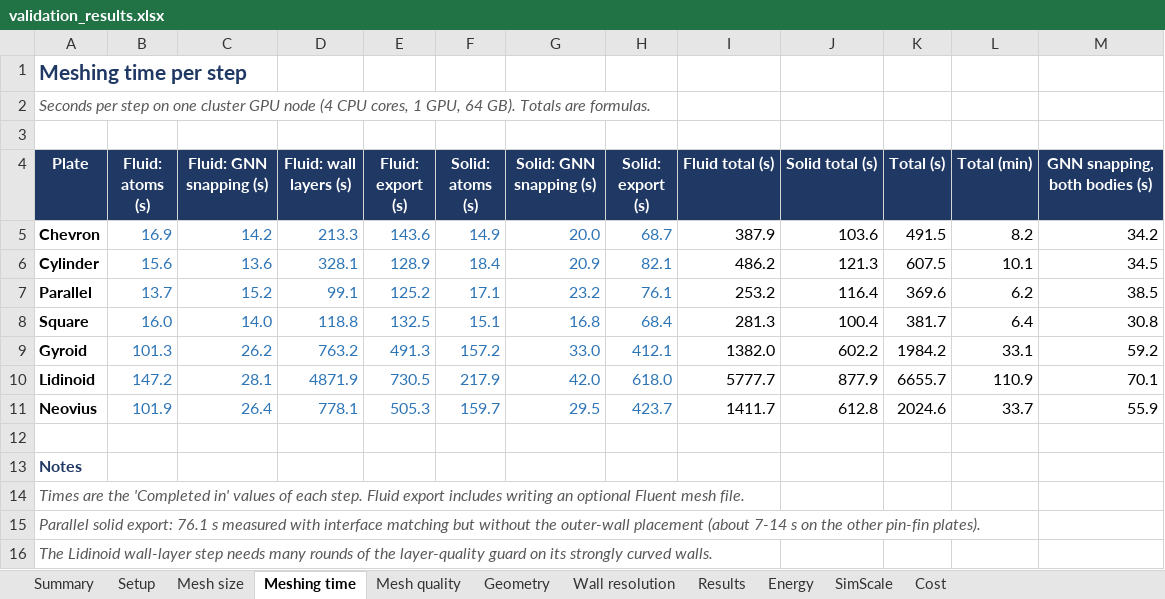
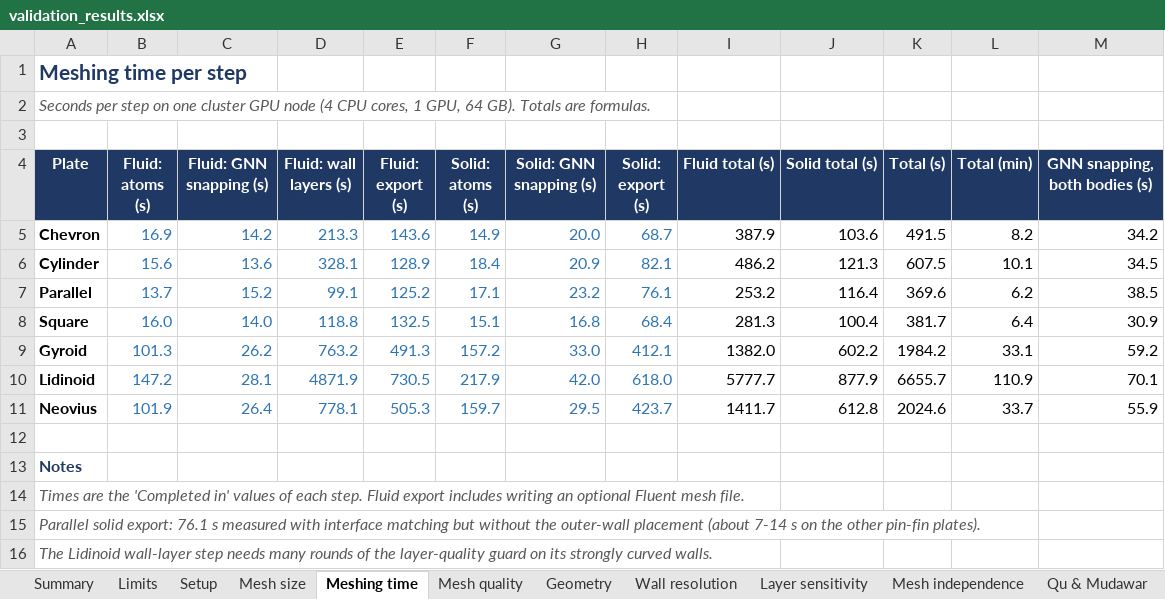
Before and after one commit to adityaphilkhana/atommesh-cht, an Excel workbook: validation_results.xlsx, sheet Meshing time, drawn as a sheet; values as stored, in another font and other column widths than the file's, no borders; the diff names each change by its address in the sheet, - before the commit and + after, or states it on an @@ line.

```diff
--- a/validation_results.xlsx (sheet Meshing time)
+++ b/validation_results.xlsx (sheet Meshing time)
+sheet tab: Limits
+sheet tab: Layer sensitivity
+sheet tab: Mesh independence
+sheet tab: Qu & Mudawar
-M8 (GNN snapping, both bodies (s)): 30.8
+M8 (GNN snapping, both bodies (s)): 30.9
```
Also changed, not shown: sheet Summary, sheet Wall resolution, sheet Mesh quality, sheet Geometry, sheet Energy, sheet SimScale, 1 more sheet, other sheet tabs, 2 other files.
